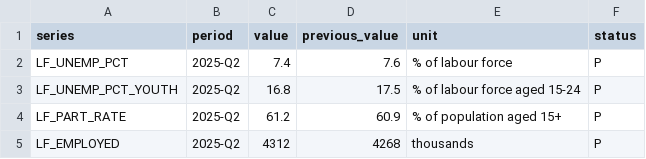
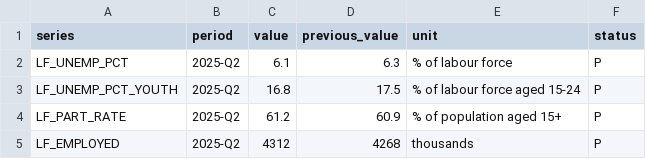
Before and after one commit to avsolatorio/ai4data, a CSV file: website/static/cookbook-files/language-models-in-production/release_table.csv, drawn as a sheet.

Commit message:
Sync tooling for the cookbooks: shared glossary, example facts, reference checks, index sync
- cookbook/_shared/glossary.md is the single source of glossary terms;
  build_glossaries.py generates each cookbook's page from it (--check in CI)
- cookbook-files/_example/facts.json defines the running example once;
  check_example_facts.py reports unknown identifiers and values that differ
  in fixtures (CSV, JSONL) and chapters; fixtures aligned to it
- check_cookbooks.py verifies chapter and recipe numbers in links, bare
  mentions, the readiness map's labels, and index rows against the files
- sync_cookbook_indexes.py regenerates chapter tables and card counts and
  reports Files-table and self-assessment gaps (--check in CI)
- authoring guide documents the tools; CI runs ruff over scripts/docs

```diff
--- a/website/static/cookbook-files/language-models-in-production/release_table.csv
+++ b/website/static/cookbook-files/language-models-in-production/release_table.csv
@@ -1,3 +1,3 @@
 series,period,value,previous_value,unit,status
-LF_UNEMP_PCT,2025-Q2,7.4,7.6,% of labour force,P
+LF_UNEMP_PCT,2025-Q2,6.1,6.3,% of labour force,P
 LF_UNEMP_PCT_YOUTH,2025-Q2,16.8,17.5,% of labour force aged 15-24,P
```
Also changed, not shown: 27 other files.
